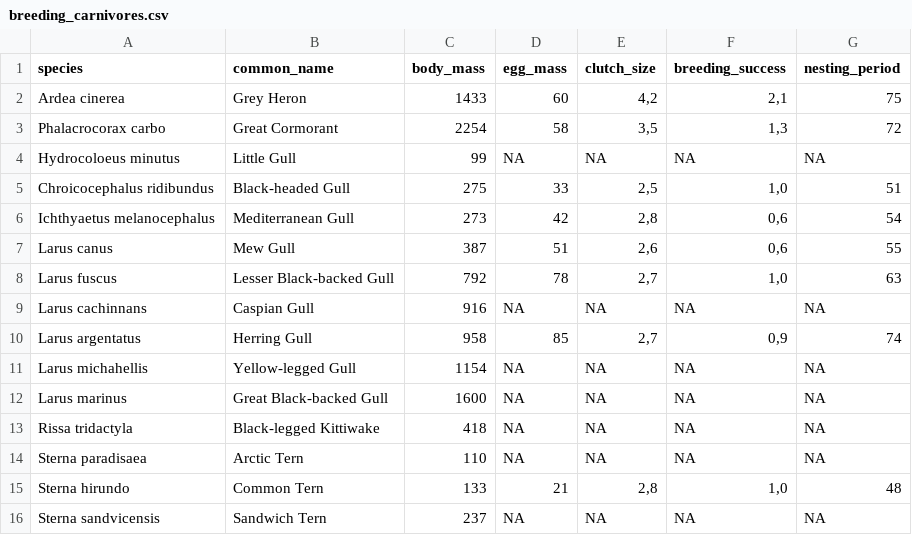
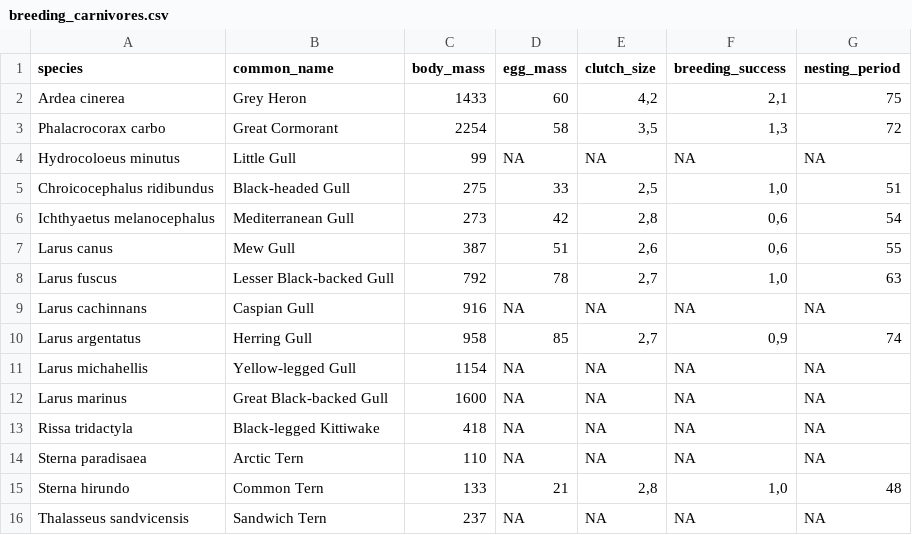
Before and after one commit to inbo/waterbirds1.1, a CSV file: inst/input_variables/breeding_carnivores.csv, drawn as a sheet.

```diff
--- a/inst/input_variables/breeding_carnivores.csv
+++ b/inst/input_variables/breeding_carnivores.csv
@@ -15,2 +15,2 @@ Sterna paradisaea;Arctic Tern;110;NA;NA;NA;NA
 Sterna hirundo;Common Tern;133;21;2,8;1,0;48
-Sterna sandvicensis;Sandwich Tern;237;NA;NA;NA;NA
+Thalasseus sandvicensis;Sandwich Tern;237;NA;NA;NA;NA
```
Also changed, not shown: inst/input_variables/terr_food_herbivores.csv, inst/input_variables/var_species.csv.
